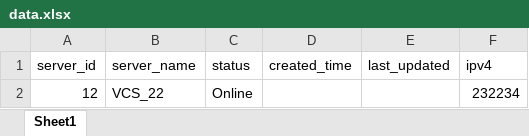
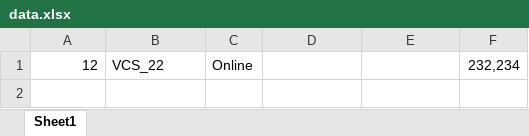
Before and after one commit to vtmhieu/VCS_SMS, an Excel workbook: data.xlsx, sheet Sheet1, drawn as a sheet; values as stored, in another font and other column widths than the file's, no borders; removed rows and columns are numbered as before the commit, all else as after; the diff names each change by its address in the sheet, - before the commit and + after, or states it on an @@ line.

```diff
--- a/data.xlsx (sheet Sheet1)
+++ b/data.xlsx (sheet Sheet1)
-row 1: server_id | server_name | status | created_time | last_updated | ipv4
-F1: 232234
+F1: 232,234
```
